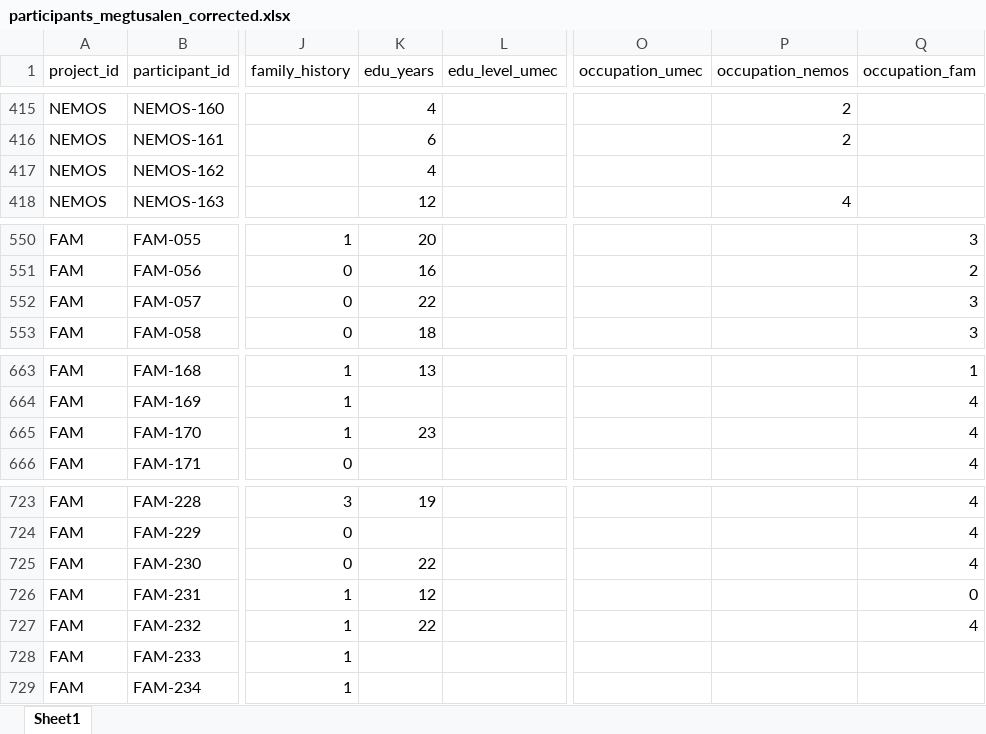
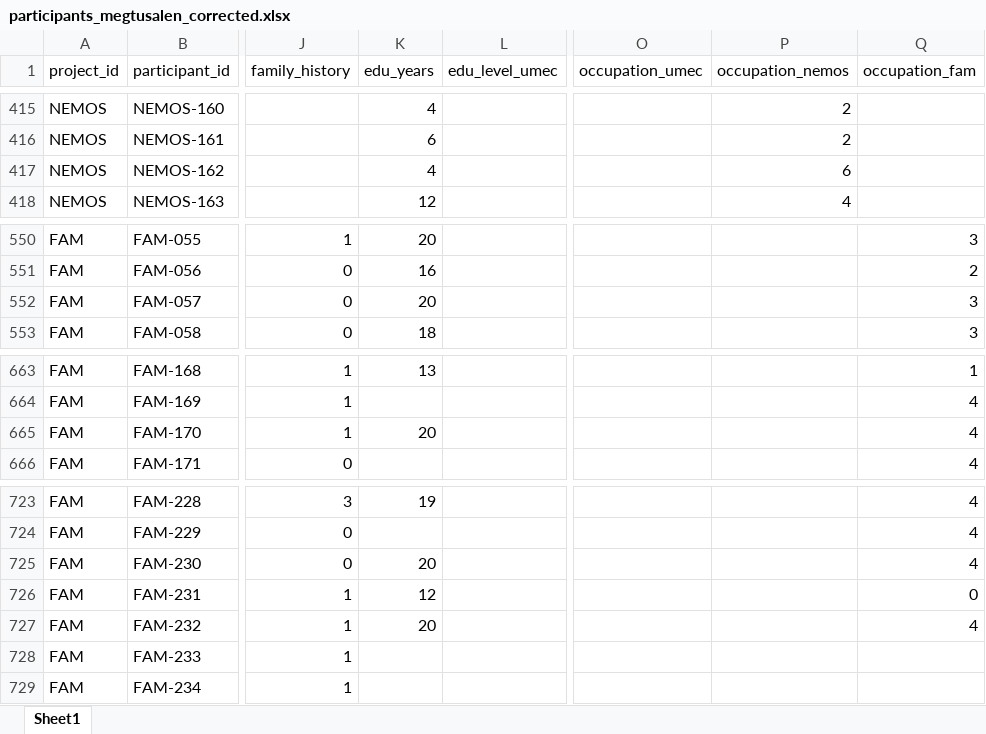
Before and after one commit to crisglav/megtusalen_validation2026, an Excel workbook: results/participants_megtusalen_corrected.xlsx, sheet Sheet1, drawn as a sheet; only a part is shown, gaps mark what is left out; values as stored, in another font and other column widths than the file's, no borders; the diff covers the shown part only; the diff names each change by its address in the sheet, - before the commit and + after, or states it on an @@ line.

```diff
--- a/results/participants_megtusalen_corrected.xlsx (sheet Sheet1)
+++ b/results/participants_megtusalen_corrected.xlsx (sheet Sheet1)
-P417 (occupation_nemos): (empty)
+P417 (occupation_nemos): 6
-K552 (edu_years): 22
+K552 (edu_years): 20
-K665 (edu_years): 23
+K665 (edu_years): 20
-K725 (edu_years): 22
+K725 (edu_years): 20
-K727 (edu_years): 22
+K727 (edu_years): 20
```
Also changed, not shown: 10 edited cells elsewhere in this sheet, 2 other files.
